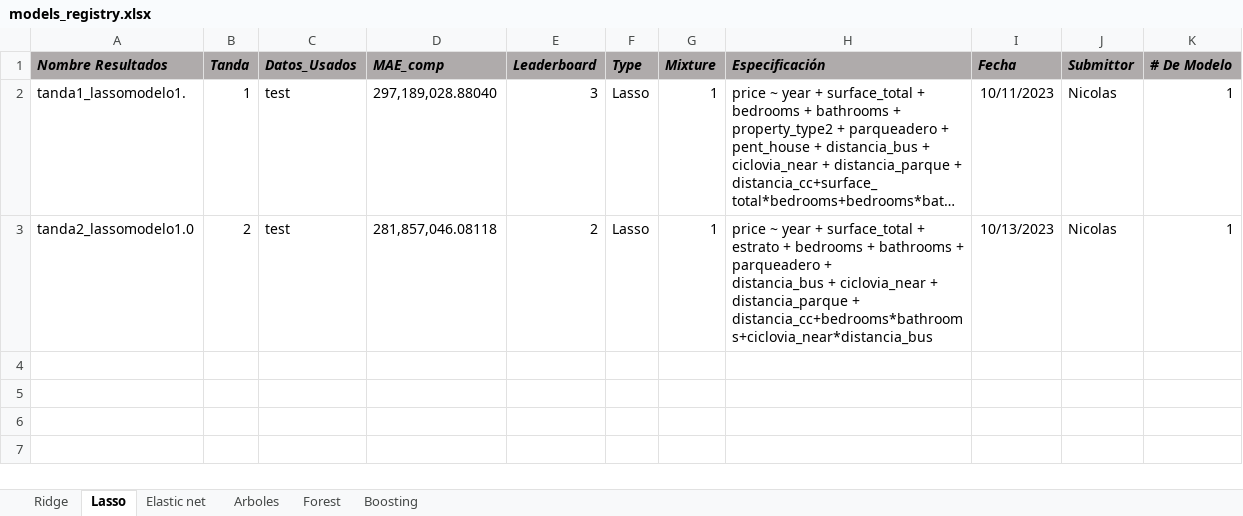
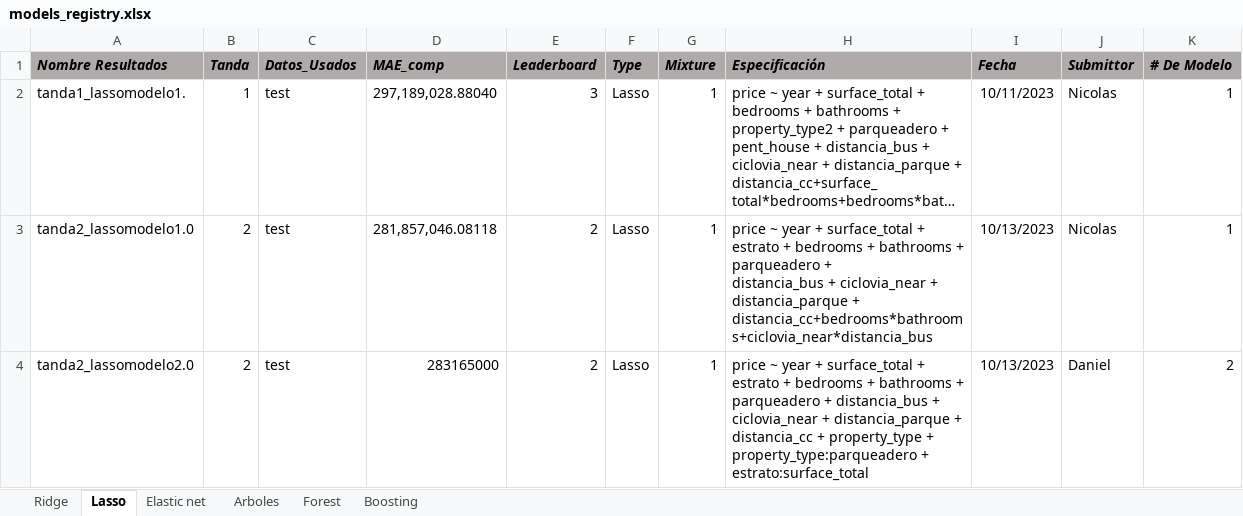
Before and after one commit to BigData-MachineLearning/P-Set2, an Excel workbook: db_tandas/models_registry.xlsx, sheet Lasso, drawn as a sheet; long unchanged cells end in …; values as stored, in another font and other column widths than the file's, no borders; the diff names each change by its address in the sheet, - before the commit and + after, or states it on an @@ line.

Commit message:
Modelo lasso 2

```diff
--- a/db_tandas/models_registry.xlsx (sheet Lasso)
+++ b/db_tandas/models_registry.xlsx (sheet Lasso)
+row 4: tanda2_lassomodelo2.0 | 2 | test | 283165000 | 2 | Lasso | 1 | price ~ year + surface_total + estrato + bedrooms + bathrooms + parqueadero + distancia_bus + ciclovia_near + distancia_parque + distancia_cc + property_type + property_type:parqueadero + estrato:surface_total | 10/13/2023 | Daniel | 2
```
Also changed, not shown: 2 other files.
